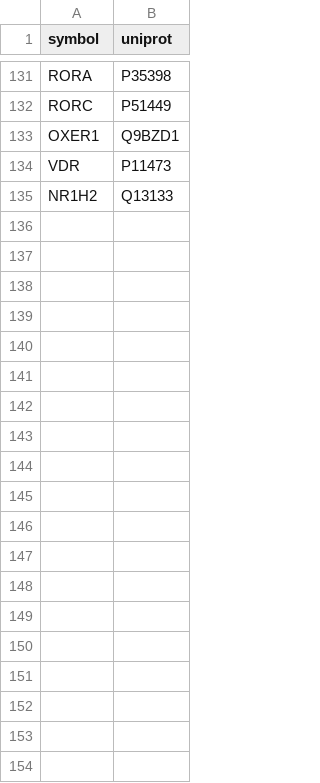
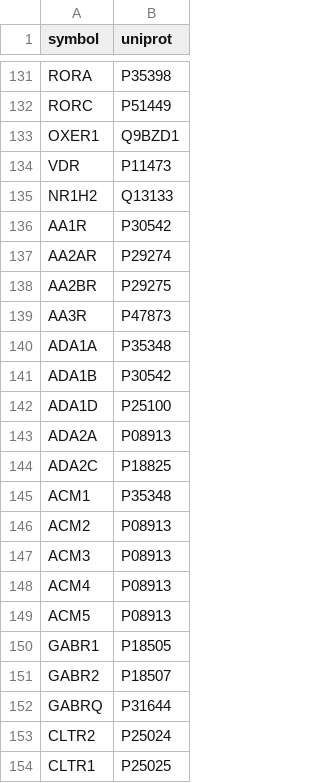
Before and after one commit to biocypher/metalinks, a CSV file: data/mapping_tables/missing_symbols.csv, drawn as a sheet; only a part is shown, gaps mark what is left out; the diff covers the shown part only; the diff names each change by its address in the sheet, - before the commit and + after, or states it on an @@ line.

```diff
--- a/data/mapping_tables/missing_symbols.csv
+++ b/data/mapping_tables/missing_symbols.csv
+row 136: AA1R | P30542
+row 137: AA2AR | P29274
+row 138: AA2BR | P29275
+row 139: AA3R | P47873
+row 140: ADA1A | P35348
+row 141: ADA1B | P30542
+row 142: ADA1D | P25100
+row 143: ADA2A | P08913
+row 144: ADA2C | P18825
+row 145: ACM1 | P35348
+row 146: ACM2 | P08913
+row 147: ACM3 | P08913
+row 148: ACM4 | P08913
+row 149: ACM5 | P08913
+row 150: GABR1 | P18505
+row 151: GABR2 | P18507
+row 152: GABRQ | P31644
+row 153: CLTR2 | P25024
+row 154: CLTR1 | P25025
```
Also changed, not shown: 56 added rows elsewhere in this file, 16 other files.
